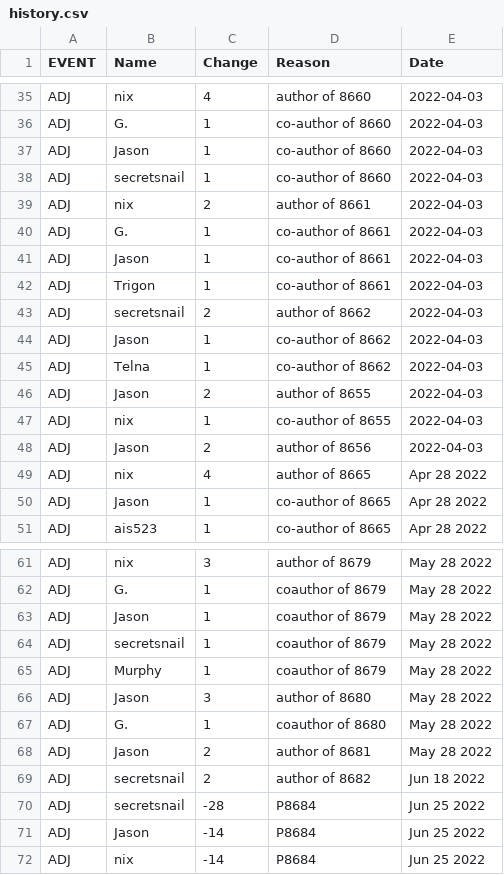
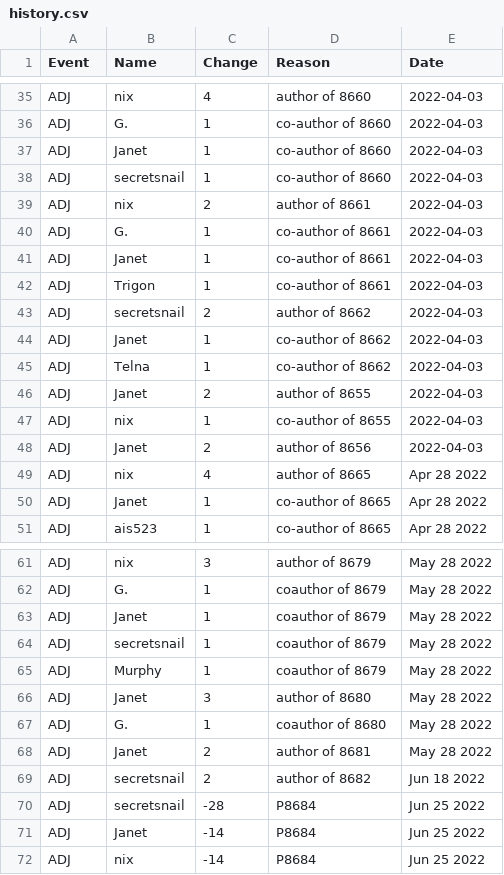
Before and after one commit to AgoraNomic/Herald, a CSV file: weekly/history.csv, drawn as a sheet; only a part is shown, gaps mark what is left out; the diff covers the shown part only.

```diff
--- a/weekly/history.csv
+++ b/weekly/history.csv
@@ -1 +1 @@
-"EVENT","Name","Change","Reason","Date"
+"Event","Name","Change","Reason","Date"
@@ -36,3 +36,3 @@
 "ADJ","G.",1,"co-author of 8660",2022-04-03
-"ADJ","Jason",1,"co-author of 8660",2022-04-03
+"ADJ","Janet",1,"co-author of 8660",2022-04-03
 "ADJ","secretsnail",1,"co-author of 8660",2022-04-03
@@ -40,12 +40,12 @@
 "ADJ","G.",1,"co-author of 8661",2022-04-03
-"ADJ","Jason",1,"co-author of 8661",2022-04-03
+"ADJ","Janet",1,"co-author of 8661",2022-04-03
 "ADJ","Trigon",1,"co-author of 8661",2022-04-03
 "ADJ","secretsnail",2,"author of 8662",2022-04-03
-"ADJ","Jason",1,"co-author of 8662",2022-04-03
+"ADJ","Janet",1,"co-author of 8662",2022-04-03
 "ADJ","Telna",1,"co-author of 8662",2022-04-03
-"ADJ","Jason",2,"author of 8655",2022-04-03
+"ADJ","Janet",2,"author of 8655",2022-04-03
 "ADJ","nix",1,"co-author of 8655",2022-04-03
-"ADJ","Jason",2,"author of 8656",2022-04-03
+"ADJ","Janet",2,"author of 8656",2022-04-03
 "ADJ","nix",4,"author of 8665","Apr 28 2022"
-"ADJ","Jason",1,"co-author of 8665","Apr 28 2022"
+"ADJ","Janet",1,"co-author of 8665","Apr 28 2022"
 "ADJ","ais523",1,"co-author of 8665","Apr 28 2022"
@@ -62,11 +62,11 @@
 "ADJ","G.",1,"coauthor of 8679","May 28 2022"
-"ADJ","Jason",1,"coauthor of 8679","May 28 2022"
+"ADJ","Janet",1,"coauthor of 8679","May 28 2022"
 "ADJ","secretsnail",1,"coauthor of 8679","May 28 2022"
 "ADJ","Murphy",1,"coauthor of 8679","May 28 2022"
-"ADJ","Jason",3,"author of 8680","May 28 2022"
+"ADJ","Janet",3,"author of 8680","May 28 2022"
 "ADJ","G.",1,"coauthor of 8680","May 28 2022"
-"ADJ","Jason",2,"author of 8681","May 28 2022"
+"ADJ","Janet",2,"author of 8681","May 28 2022"
 "ADJ","secretsnail",2,"author of 8682","Jun 18 2022"
 "ADJ","secretsnail",-28,"P8684","Jun 25 2022"
-"ADJ","Jason",-14,"P8684","Jun 25 2022"
+"ADJ","Janet",-14,"P8684","Jun 25 2022"
 "ADJ","nix",-14,"P8684","Jun 25 2022"
```
Also changed, not shown: 12 added rows and 33 edited cells elsewhere in this file, weekly/scores.csv, 5 other files.
